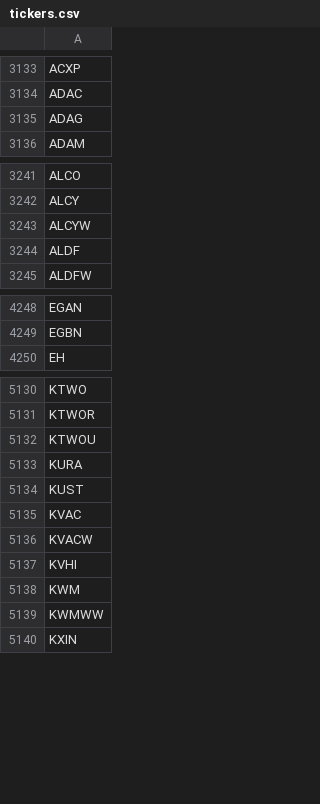
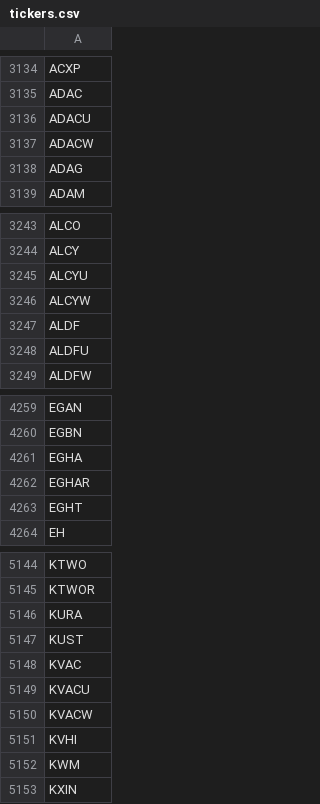
Before and after one commit to Tonomasan/Momentum-app_NYSE_NASDAQ_HTML, a CSV file: tickers.csv, drawn as a sheet; only a part is shown, gaps mark what is left out; the diff covers the shown part only.

```diff
--- a/tickers.csv
+++ b/tickers.csv
@@ -3134,2 +3135,4 @@ ACXP
 ADAC
+ADACU
+ADACW
 ADAG
@@ -3242,4 +3244,6 @@ ALCO
 ALCY
+ALCYU
 ALCYW
 ALDF
+ALDFU
 ALDFW
@@ -4249,2 +4260,5 @@ EGAN
 EGBN
+EGHA
+EGHAR
+EGHT
 EH
@@ -5131,3 +5145,2 @@ KTWO
 KTWOR
-KTWOU
 KURA
@@ -5135,2 +5148,3 @@ KUST
 KVAC
+KVACU
 KVACW
@@ -5138,3 +5152,2 @@ KVHI
 KWM
-KWMWW
 KXIN
```
Also changed, not shown: 37 added rows, 35 removed rows and 4 edited cells elsewhere in this file, momentum_data.csv, 2 other files.
